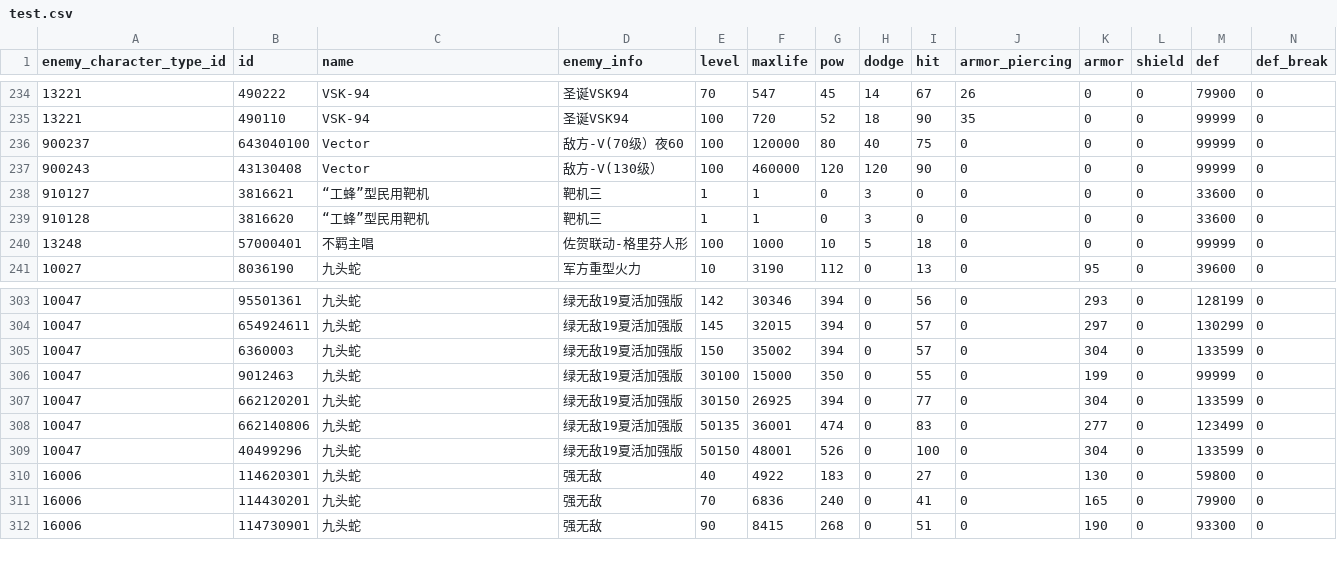
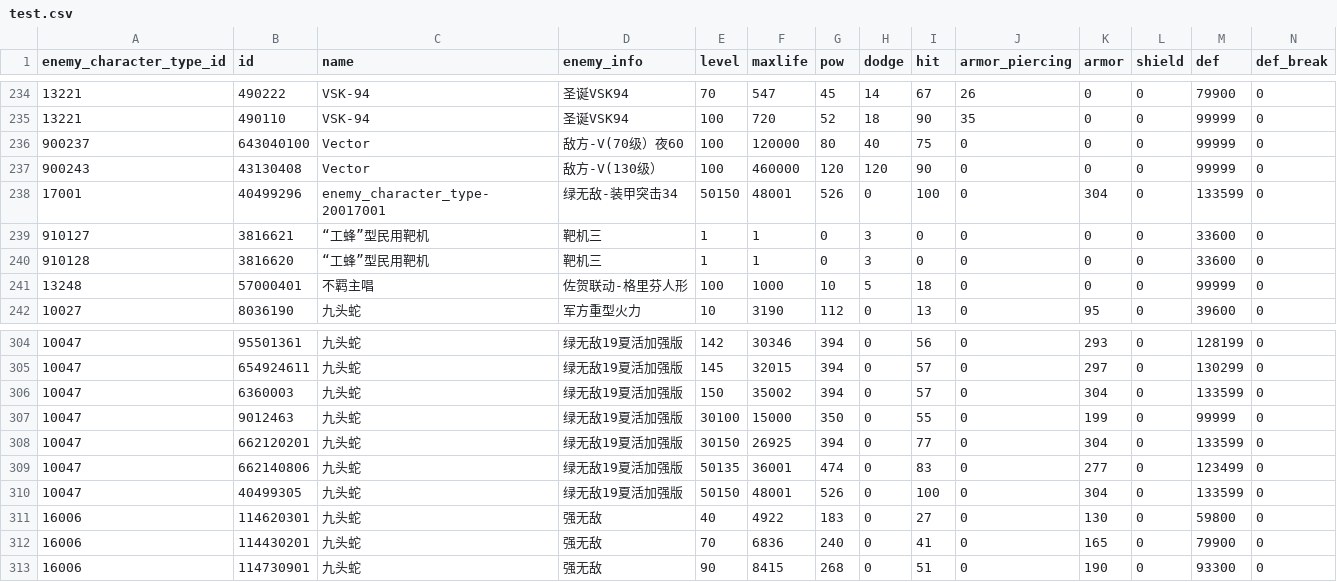
Before and after one commit to gf-data-tools/GF_Data_Tools, a CSV file: enemy_stats_analyze/test.csv, drawn as a sheet; only a part is shown, gaps mark what is left out; addresses are those after the commit; rows hold the shown columns only; the diff names each change by its address in the sheet, - before the commit and + after, or states it on an @@ line.

```diff
--- a/enemy_stats_analyze/test.csv
+++ b/enemy_stats_analyze/test.csv
+row 238: 17001 | 40499296 | enemy_character_type-20017001 | 绿无敌-装甲突击34 | 50150 | 48001 | 526 | 0 | 100 | 0 | 304 | 0 | 133599 | 0
-B310 (id): 40499296
+B310 (id): 40499305
```
Also changed, not shown: 1 other file.
